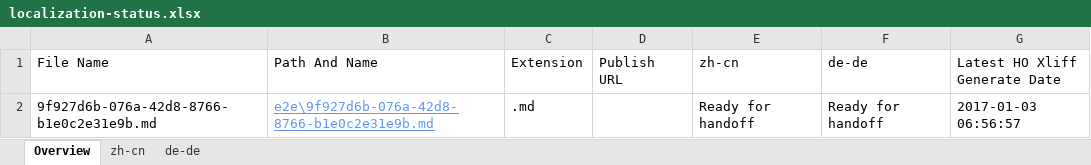
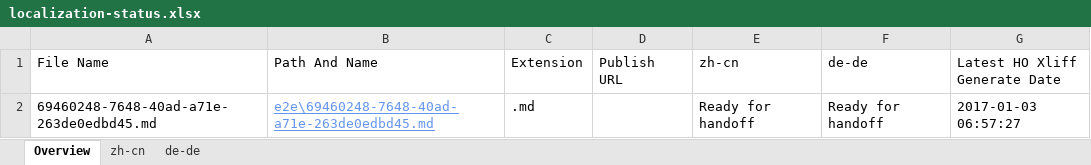
Before and after one commit to OpenLocalizationTestOrg/ol-test1-handback, an Excel workbook: ol-handback/OpenLocalizationTestOrg/ol-test1/ci/localization-status.xlsx, sheet Overview, drawn as a sheet; values as stored, in another font and other column widths than the file's, no borders; table styles not drawn; the diff names each change by its address in the sheet, - before the commit and + after, or states it on an @@ line.

Commit message:
Generate Report for Handoff

```diff
--- a/ol-handback/OpenLocalizationTestOrg/ol-test1/ci/localization-status.xlsx (sheet Overview)
+++ b/ol-handback/OpenLocalizationTestOrg/ol-test1/ci/localization-status.xlsx (sheet Overview)
-A2 (File Name): 9f927d6b-076a-42d8-8766-b1e0c2e31e9b.md
+A2 (File Name): 69460248-7648-40ad-a71e-263de0edbd45.md
-B2 (Path And Name): e2e\9f927d6b-076a-42d8-8766-b1e0c2e31e9b.md
+B2 (Path And Name): e2e\69460248-7648-40ad-a71e-263de0edbd45.md
-G2 (Latest HO Xliff Generate Date): 2017-01-03 06:56:57
+G2 (Latest HO Xliff Generate Date): 2017-01-03 06:57:27
```
Also changed, not shown: sheet zh-cn, sheet de-de.
